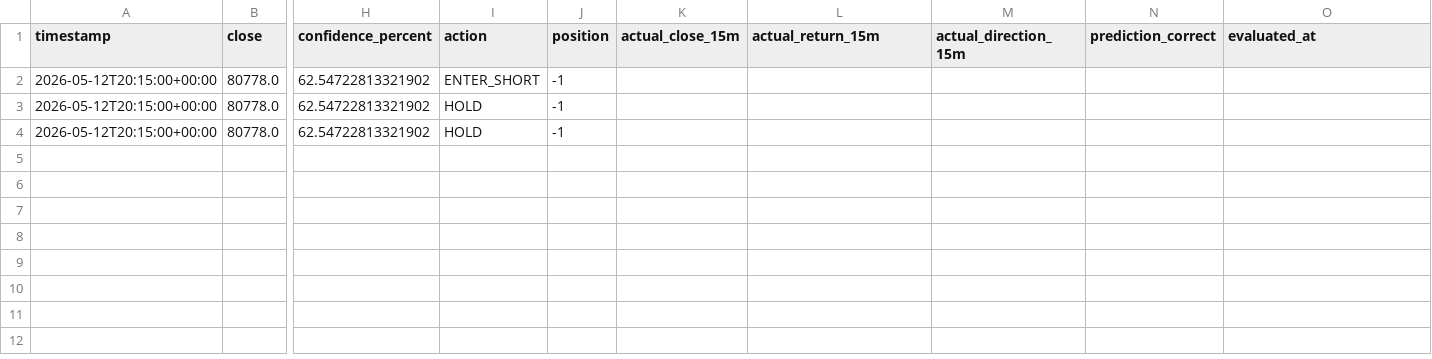
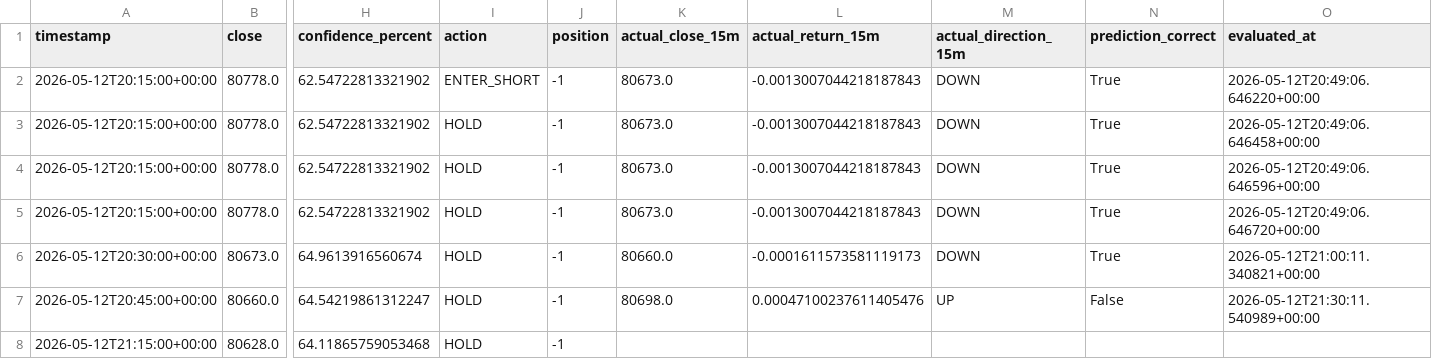
Before and after one commit to Cyh1368/crypto-binary, a CSV file: binary-paper-trading/logs/predictions.csv, drawn as a sheet; only a part is shown, gaps mark what is left out; rows hold the shown columns only; the diff names each change by its address in the sheet, - before the commit and + after, or states it on an @@ line.

Commit message:
added paper trading

```diff
--- a/binary-paper-trading/logs/predictions.csv
+++ b/binary-paper-trading/logs/predictions.csv
-K2:K4 (actual_close_15m): (empty)
+K2:K4 (actual_close_15m): 80673.0
-L2:L4 (actual_return_15m): (empty)
+L2:L4 (actual_return_15m): -0.0013007044218187843
-M2:M4 (actual_direction_15m): (empty)
+M2:M4 (actual_direction_15m): DOWN
-N2:N4 (prediction_correct): (empty)
+N2:N4 (prediction_correct): True
-O2 (evaluated_at): (empty)
+O2 (evaluated_at): 2026-05-12T20:49:06.646220+00:00
-O3 (evaluated_at): (empty)
+O3 (evaluated_at): 2026-05-12T20:49:06.646458+00:00
-O4 (evaluated_at): (empty)
+O4 (evaluated_at): 2026-05-12T20:49:06.646596+00:00
+row 5: 2026-05-12T20:15:00+00:00 | 80778.0 | 62.54722813321902 | HOLD | -1 | 80673.0 | -0.0013007044218187843 | DOWN | True | 2026-05-12T20:49:06.646720+00:00
+row 6: 2026-05-12T20:30:00+00:00 | 80673.0 | 64.9613916560674 | HOLD | -1 | 80660.0 | -0.0001611573581119173 | DOWN | True | 2026-05-12T21:00:11.340821+00:00
+row 7: 2026-05-12T20:45:00+00:00 | 80660.0 | 64.54219861312247 | HOLD | -1 | 80698.0 | 0.00047100237611405476 | UP | False | 2026-05-12T21:30:11.540989+00:00
+row 8: 2026-05-12T21:15:00+00:00 | 80628.0 | 64.11865759053468 | HOLD | -1
```
Also changed, not shown: binary-paper-trading/logs/paper_positions.csv, binary-paper-trading/logs/price_actions.csv, 7 other files.
